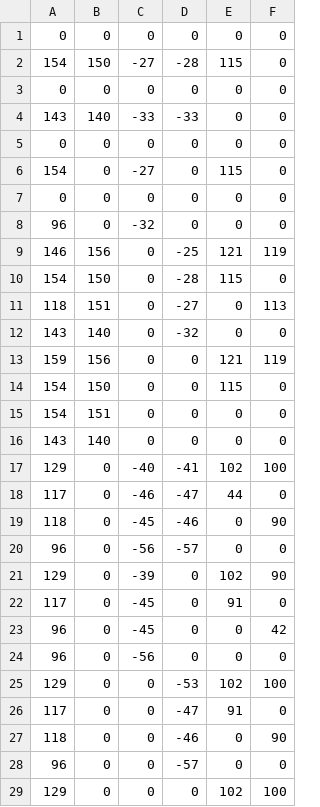
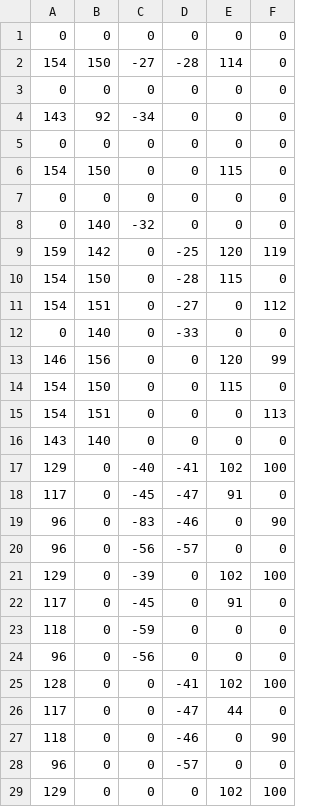
Before and after one commit to jingyu-cai/roomba, a CSV file: scripts/q_matrix.csv, drawn as a sheet; only a part is shown; the diff covers the shown part only.

```diff
--- a/scripts/q_matrix.csv
+++ b/scripts/q_matrix.csv
@@ -1,27 +1,27 @@
     0,    0,    0,    0,    0,    0
-  154,  150,  -27,  -28,  115,    0
+  154,  150,  -27,  -28,  114,    0
     0,    0,    0,    0,    0,    0
-  143,  140,  -33,  -33,    0,    0
+  143,   92,  -34,    0,    0,    0
     0,    0,    0,    0,    0,    0
-  154,    0,  -27,    0,  115,    0
+  154,  150,    0,    0,  115,    0
     0,    0,    0,    0,    0,    0
-   96,    0,  -32,    0,    0,    0
-  146,  156,    0,  -25,  121,  119
+    0,  140,  -32,    0,    0,    0
+  159,  142,    0,  -25,  120,  119
   154,  150,    0,  -28,  115,    0
-  118,  151,    0,  -27,    0,  113
-  143,  140,    0,  -32,    0,    0
-  159,  156,    0,    0,  121,  119
+  154,  151,    0,  -27,    0,  112
+    0,  140,    0,  -33,    0,    0
+  146,  156,    0,    0,  120,   99
   154,  150,    0,    0,  115,    0
-  154,  151,    0,    0,    0,    0
+  154,  151,    0,    0,    0,  113
   143,  140,    0,    0,    0,    0
   129,    0,  -40,  -41,  102,  100
-  117,    0,  -46,  -47,   44,    0
-  118,    0,  -45,  -46,    0,   90
+  117,    0,  -45,  -47,   91,    0
+   96,    0,  -83,  -46,    0,   90
    96,    0,  -56,  -57,    0,    0
-  129,    0,  -39,    0,  102,   90
+  129,    0,  -39,    0,  102,  100
   117,    0,  -45,    0,   91,    0
-   96,    0,  -45,    0,    0,   42
+  118,    0,  -59,    0,    0,    0
    96,    0,  -56,    0,    0,    0
-  129,    0,    0,  -53,  102,  100
-  117,    0,    0,  -47,   91,    0
+  128,    0,    0,  -41,  102,  100
+  117,    0,    0,  -47,   44,    0
   118,    0,    0,  -46,    0,   90
```
Also changed, not shown: 2 added rows, 2 removed rows and 48 edited cells elsewhere in this file, 2 other files.
